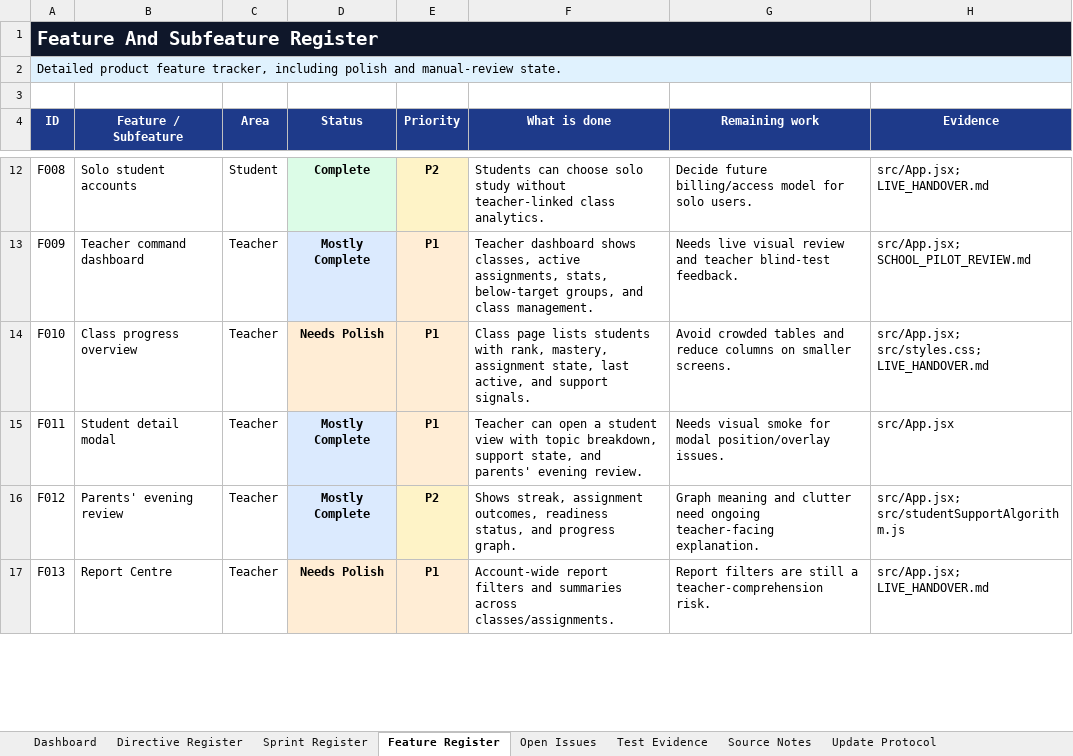
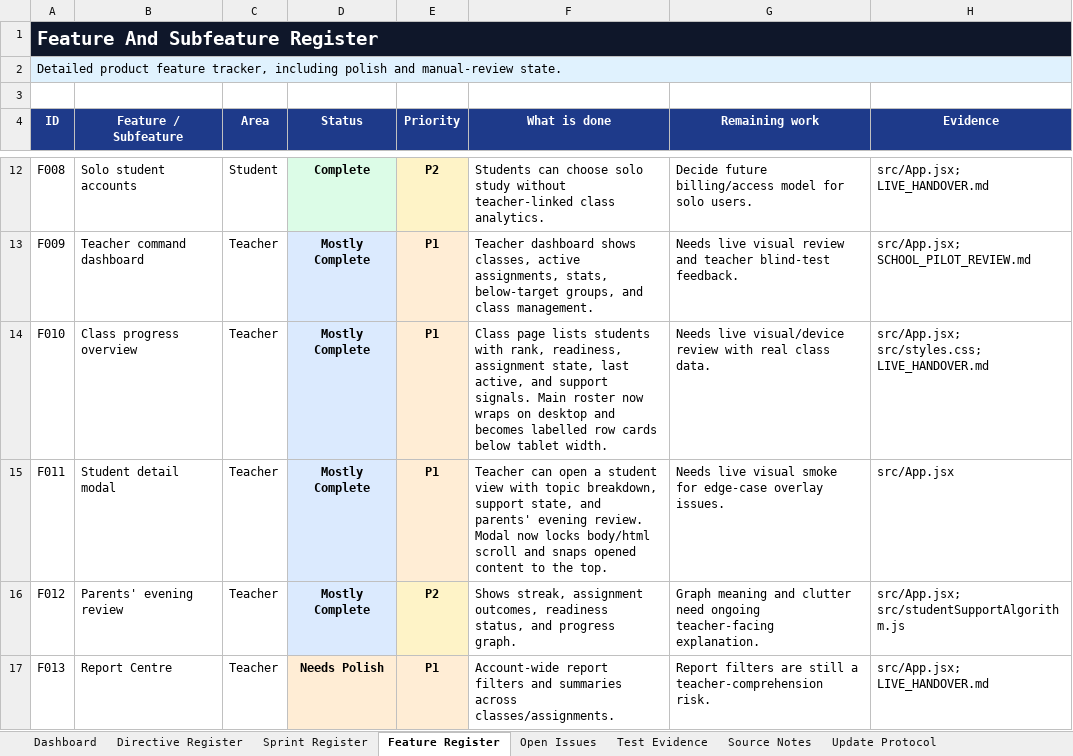
Before and after one commit to jonah297/DesignTechnologyA-level, an Excel workbook: outputs/live-progress-tracker/SharpStudy-Live-Progress-Tracker.xlsx, sheet Feature Register, drawn as a sheet; only a part is shown, gaps mark what is left out; values as stored, in another font and other column widths than the file's, no borders; the diff names each change by its address in the sheet, - before the commit and + after, or states it on an @@ line.

Commit message:
Polish class roster responsiveness

```diff
--- a/outputs/live-progress-tracker/SharpStudy-Live-Progress-Tracker.xlsx (sheet Feature Register)
+++ b/outputs/live-progress-tracker/SharpStudy-Live-Progress-Tracker.xlsx (sheet Feature Register)
-D14 (Status): Needs Polish
+D14 (Status): Mostly Complete
-D14 fill: #FFEDD5
+D14 fill: #DBEAFE
-F14 (What is done): …with rank, mastery, assignment state, last active, and support signals.
+F14 (What is done): …with rank, readiness, assignment state, last active, and support signals. Main roster now wraps on desktop and becomes labelled row cards below tablet width.
-G14 (Remaining work): Avoid crowded tables and reduce columns on smaller screens.
+G14 (Remaining work): Needs live visual/device review with real class data.
-F15 (What is done): …evening review.
+F15 (What is done): …evening review. Modal now locks body/html scroll and snaps opened content to the top.
-G15 (Remaining work): Needs visual smoke for modal position/overlay issues.
+G15 (Remaining work): Needs live visual smoke for edge-case overlay issues.
```
Also changed, not shown: sheet Open Issues, sheet Dashboard, sheet Sprint Register, 4 other files.
